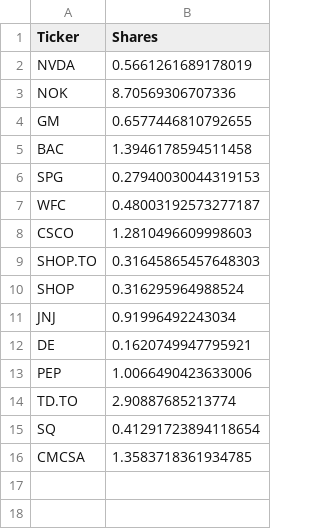
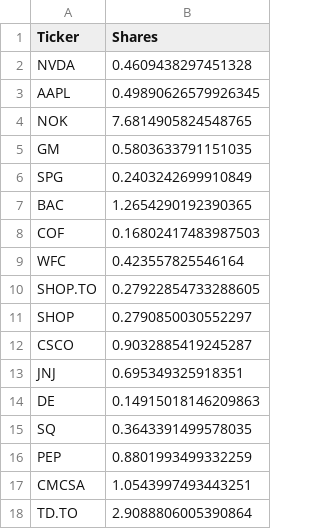
Before and after one commit to JasonLi14/Portfolio-Analyzer, a CSV file: Stocks_Group_02.csv, drawn as a sheet.

Commit message:
Update stock list

```diff
--- a/Stocks_Group_02.csv
+++ b/Stocks_Group_02.csv
@@ -1,16 +1,18 @@
 Ticker,Shares
-NVDA,0.5661261689178019
-NOK,8.70569306707336
-GM,0.6577446810792655
-BAC,1.3946178594511458
-SPG,0.27940030044319153
-WFC,0.48003192573277187
-CSCO,1.2810496609998603
-SHOP.TO,0.31645865457648303
-SHOP,0.316295964988524
-JNJ,0.91996492243034
-DE,0.1620749947795921
-PEP,1.0066490423633006
-TD.TO,2.90887685213774
-SQ,0.41291723894118654
-CMCSA,1.3583718361934785
+NVDA,0.4609438297451328
+AAPL,0.49890626579926345
+NOK,7.6814905824548765
+GM,0.5803633791151035
+SPG,0.2403242699910849
+BAC,1.2654290192390365
+COF,0.16802417483987503
+WFC,0.423557825546164
+SHOP.TO,0.27922854733288605
+SHOP,0.2790850030552297
+CSCO,0.9032885419245287
+JNJ,0.695349325918351
+DE,0.14915018146209863
+SQ,0.3643391499578035
+PEP,0.8801993499332259
+CMCSA,1.0543997493443251
+TD.TO,2.9088806005390864
```
Also changed, not shown: 1 other file.
